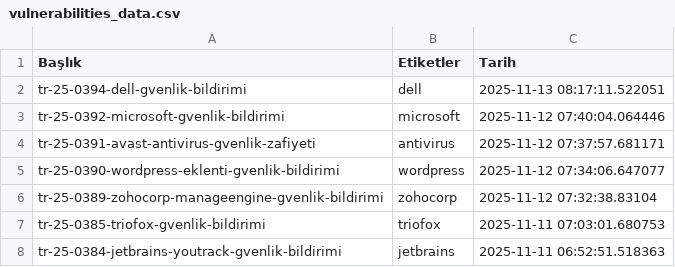
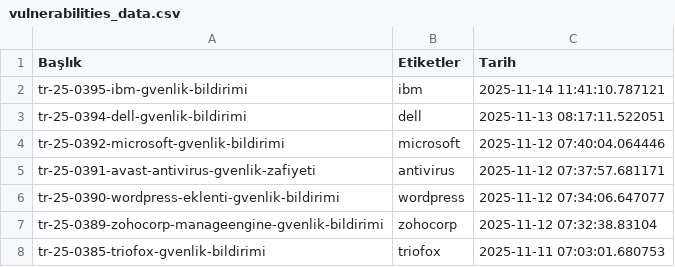
Before and after one commit to emregulerr/usom-zafiyet-panosu, a CSV file: output/vulnerabilities_data.csv, drawn as a sheet; only a part is shown; the shorter side is filled out with more unchanged rows.

```diff
--- a/output/vulnerabilities_data.csv
+++ b/output/vulnerabilities_data.csv
@@ -1,2 +1,3 @@
 Başlık,Etiketler,Tarih
+tr-25-0395-ibm-gvenlik-bildirimi,ibm,2025-11-14 11:41:10.787121
 tr-25-0394-dell-gvenlik-bildirimi,dell,2025-11-13 08:17:11.522051
```
Also changed, not shown: 3 other files.
